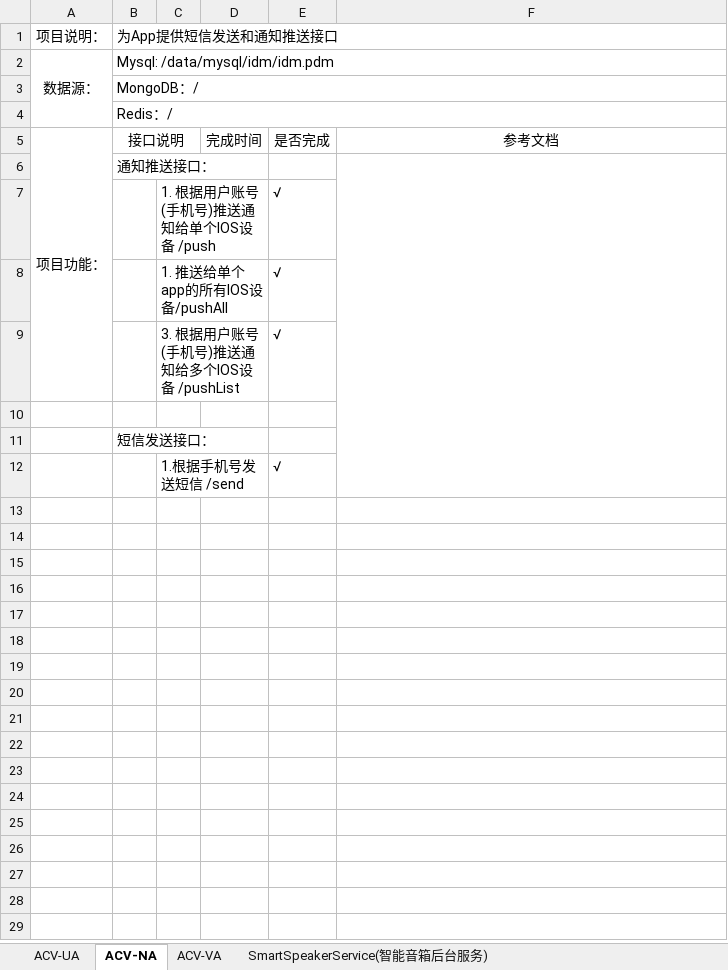
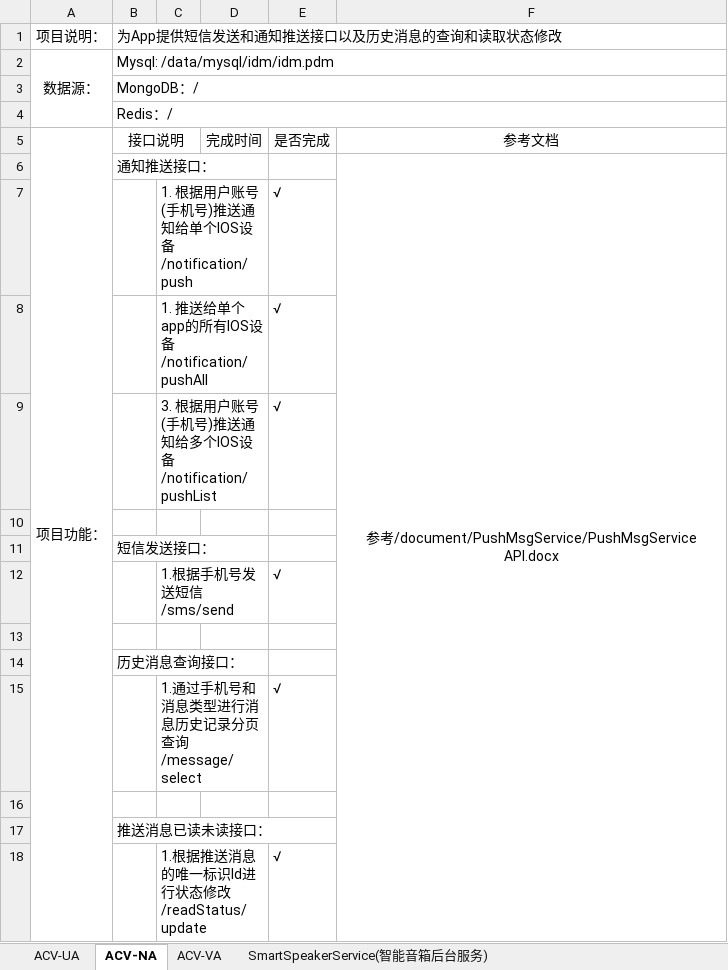
Before and after one commit to dm299770/project_instruction, an Excel workbook: 工程接口说明文档.xlsx, sheet ACV-NA, drawn as a sheet; values as stored, in another font and other column widths than the file's, no borders; removed rows and columns are numbered as before the commit, all else as after; the diff names each change by its address in the sheet, - before the commit and + after, or states it on an @@ line.

```diff
--- a/工程接口说明文档.xlsx (sheet ACV-NA)
+++ b/工程接口说明文档.xlsx (sheet ACV-NA)
-B1: 为App提供短信发送和通知推送接口
+B1: 为App提供短信发送和通知推送接口以及历史消息的查询和读取状态修改
-A5:A9 merged
+A5:A18 merged
-F6: (empty)
+F6: 参考/document/PushMsgService/PushMsgService API.docx
-C7: 1. 根据用户账号(手机号)推送通知给单个IOS设备 /push
+C7: 1. 根据用户账号(手机号)推送通知给单个IOS设备 /notification/push
-C8: 1. 推送给单个app的所有IOS设备/pushAll
+C8: 1. 推送给单个app的所有IOS设备/notification/pushAll
-C9: 3. 根据用户账号(手机号)推送通知给多个IOS设备 /pushList
+C9: 3. 根据用户账号(手机号)推送通知给多个IOS设备 /notification/pushList
-C12: 1.根据手机号发送短信 /send
+C12: 1.根据手机号发送短信 /sms/send
+row 13: (empty)
+row 14:  | 历史消息查询接口：
+row 15:  |  | 1.通过手机号和消息类型进行消息历史记录分页查询/message/select |  | √
+row 16: (empty)
+row 17:  | 推送消息已读未读接口：
+row 18:  |  | 1.根据推送消息的唯一标识Id进行状态修改 /readStatus/update |  | √
```
Also changed, not shown: 1 other file.
